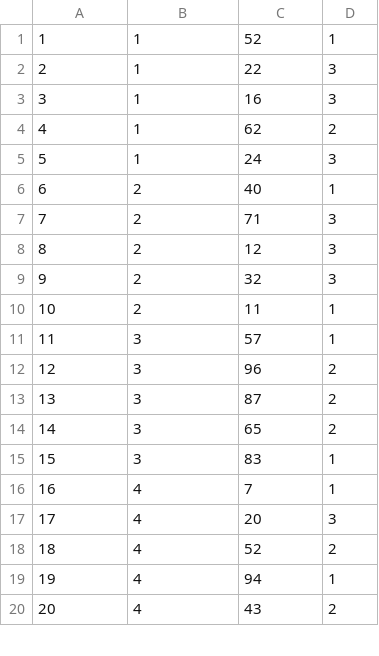
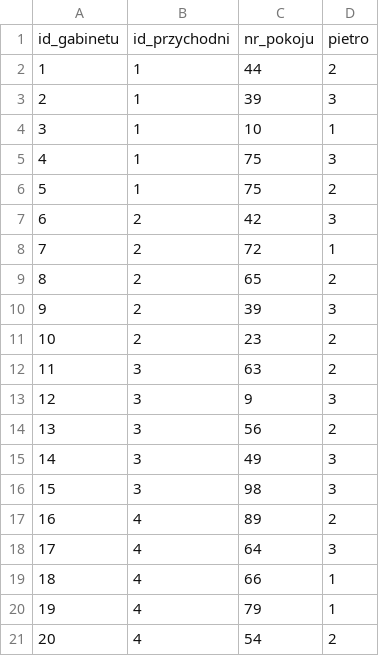
Before and after one commit to wojtek9502/Hurtownia-Danych, a CSV file: Pliki danych/nowe pliki z danymi/gabinet.csv, drawn as a sheet; only a part is shown; removed rows and columns are numbered as before the commit, all else as after; the diff covers the shown part only; the diff names each change by its address in the sheet, - before the commit and + after, or states it on an @@ line.

```diff
--- a/Pliki danych/nowe pliki z danymi/gabinet.csv
+++ b/Pliki danych/nowe pliki z danymi/gabinet.csv
+row 1: id_gabinetu | id_przychodni | nr_pokoju | pietro
-C2: 52
+C2: 44
-D2: 1
+D2: 2
-C3: 22
+C3: 39
+row 4: 3 | 1 | 10 | 1
@@ column A renumbered between rows 5 and 51 @@
-C5: 16
+C5: 75
-C6: 62
+C6: 75
-row 5: 5 | 1 | 24 | 3
-row 6: 6 | 2 | 40 | 1
-C7: 71
+C7: 42
-C8: 12
+C8: 72
-D8: 3
+D8: 1
+row 9: 8 | 2 | 65 | 2
-C10: 32
+C10: 39
-C11: 11
+C11: 23
-D11: 1
+D11: 2
-row 11: 11 | 3 | 57 | 1
-C12: 96
+C12: 63
-C13: 87
+C13: 9
-D13: 2
+D13: 3
-C14: 65
+C14: 56
-C15: 83
+C15: 49
-D15: 1
+D15: 3
+row 16: 15 | 3 | 98 | 3
-C17: 7
+C17: 89
-D17: 1
+D17: 2
-C18: 20
+C18: 64
-C19: 52
+C19: 66
-D19: 2
+D19: 1
-C20: 94
+C20: 79
-C21: 43
+C21: 54
```
Also changed, not shown: 6 added rows, 6 removed rows and 29 edited cells elsewhere in this file, Pliki danych/nowe pliki z danymi/dentysta.csv, Pliki danych/nowe pliki z danymi/dzien.csv, 7 other files.
